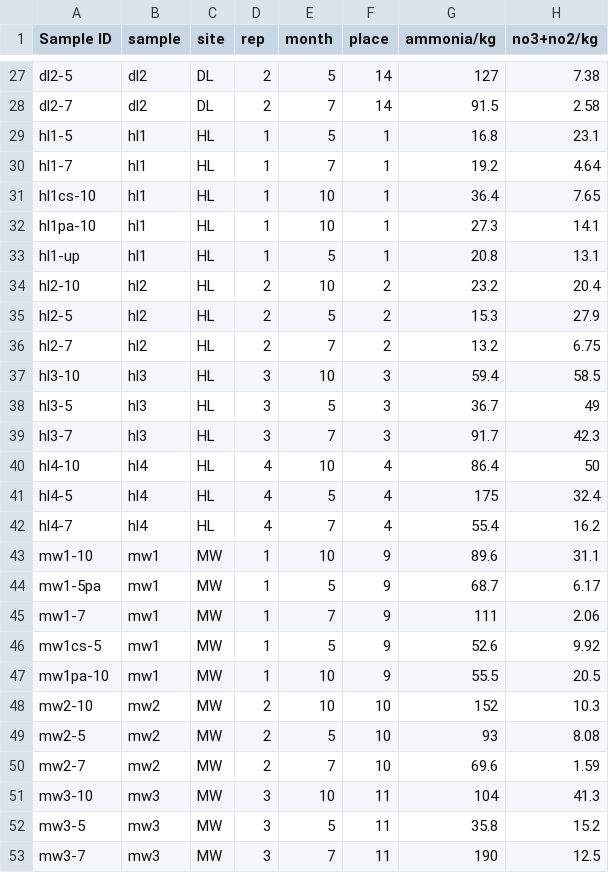
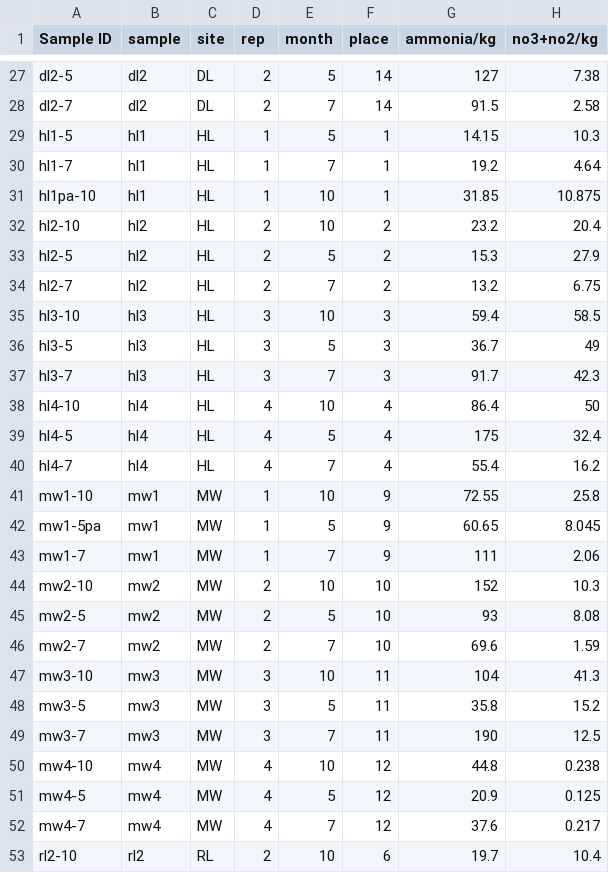
Before and after one commit to efwaring/Indiana201213, a CSV file: data/lachat2013.csv, drawn as a sheet; only a part is shown, gaps mark what is left out; the shorter side is filled out with more unchanged rows.

Commit message:
remove duplicated soil sites *hl1 and mw1*

```diff
--- a/data/lachat2013.csv
+++ b/data/lachat2013.csv
@@ -28,7 +28,5 @@ dl2-5,dl2,DL,2,5,14,127,7.38
 dl2-7,dl2,DL,2,7,14,91.5,2.58
-hl1-5,hl1,HL,1,5,1,16.8,23.1
+hl1-5,hl1,HL,1,5,1,14.15,10.3
 hl1-7,hl1,HL,1,7,1,19.2,4.64
-hl1cs-10,hl1,HL,1,10,1,36.4,7.65
-hl1pa-10,hl1,HL,1,10,1,27.3,14.1
-hl1-up,hl1,HL,1,5,1,20.8,13.1
+hl1pa-10,hl1,HL,1,10,1,31.85,10.875
 hl2-10,hl2,HL,2,10,2,23.2,20.4
@@ -42,7 +40,5 @@ hl4-5,hl4,HL,4,5,4,175,32.4
 hl4-7,hl4,HL,4,7,4,55.4,16.2
-mw1-10,mw1,MW,1,10,9,89.6,31.1
-mw1-5pa,mw1,MW,1,5,9,68.7,6.17
+mw1-10,mw1,MW,1,10,9,72.55,25.8
+mw1-5pa,mw1,MW,1,5,9,60.65,8.045
 mw1-7,mw1,MW,1,7,9,111,2.06
-mw1cs-5,mw1,MW,1,5,9,52.6,9.92
-mw1pa-10,mw1,MW,1,10,9,55.5,20.5
 mw2-10,mw2,MW,2,10,10,152,10.3
```
